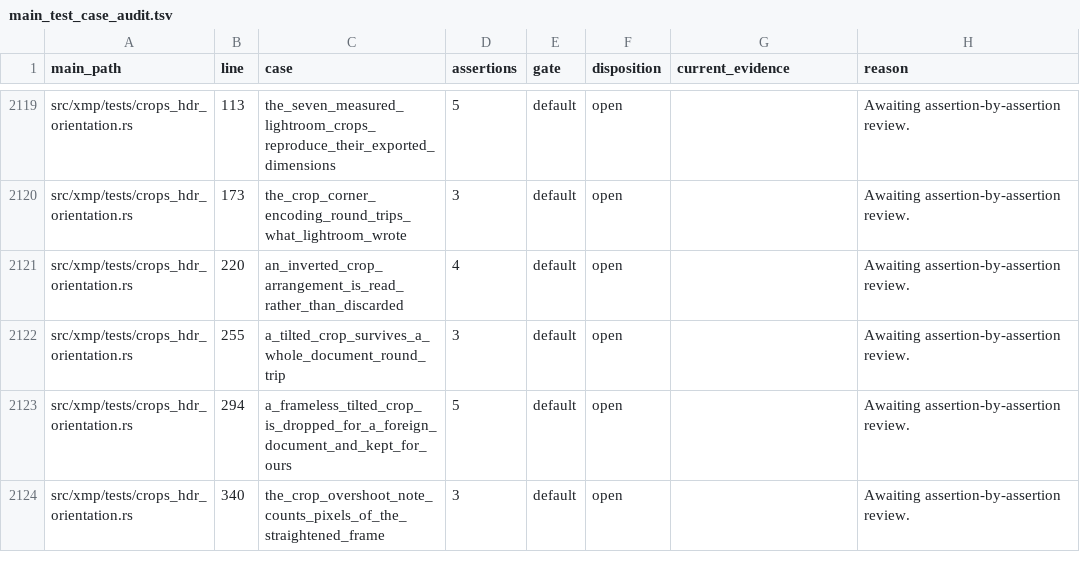
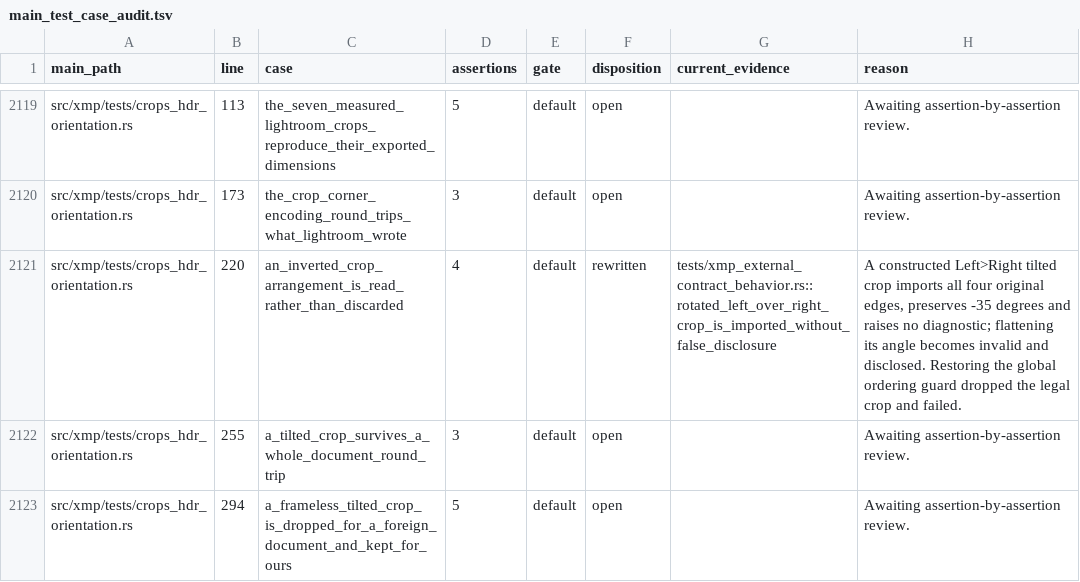
Before and after one commit to Leo-stone-dot/autoshade, a TSV file: docs/main_test_case_audit.tsv, drawn as a sheet; only a part is shown, gaps mark what is left out; the shorter side is filled out with more unchanged rows.

Commit message:
test(xmp): preserve inverted crop arrangements

```diff
--- a/docs/main_test_case_audit.tsv
+++ b/docs/main_test_case_audit.tsv
@@ -2120,3 +2120,3 @@ src/xmp/tests/crops_hdr_orientation.rs	113	the_seven_measured_lightroom_crops_re
 src/xmp/tests/crops_hdr_orientation.rs	173	the_crop_corner_encoding_round_trips_what_lightroom_wrote	3	default	open		Awaiting assertion-by-assertion review.
-src/xmp/tests/crops_hdr_orientation.rs	220	an_inverted_crop_arrangement_is_read_rather_than_discarded	4	default	open		Awaiting assertion-by-assertion review.
+src/xmp/tests/crops_hdr_orientation.rs	220	an_inverted_crop_arrangement_is_read_rather_than_discarded	4	default	rewritten	tests/xmp_external_contract_behavior.rs::rotated_left_over_right_crop_is_imported_without_false_disclosure	A constructed Left>Right tilted crop imports all four original edges, preserves -35 degrees and raises no diagnostic; flattening its angle becomes invalid and disclosed. Restoring the global ordering guard dropped the legal crop and failed.
 src/xmp/tests/crops_hdr_orientation.rs	255	a_tilted_crop_survives_a_whole_document_round_trip	3	default	open		Awaiting assertion-by-assertion review.
```
Also changed, not shown: 2 other files.
